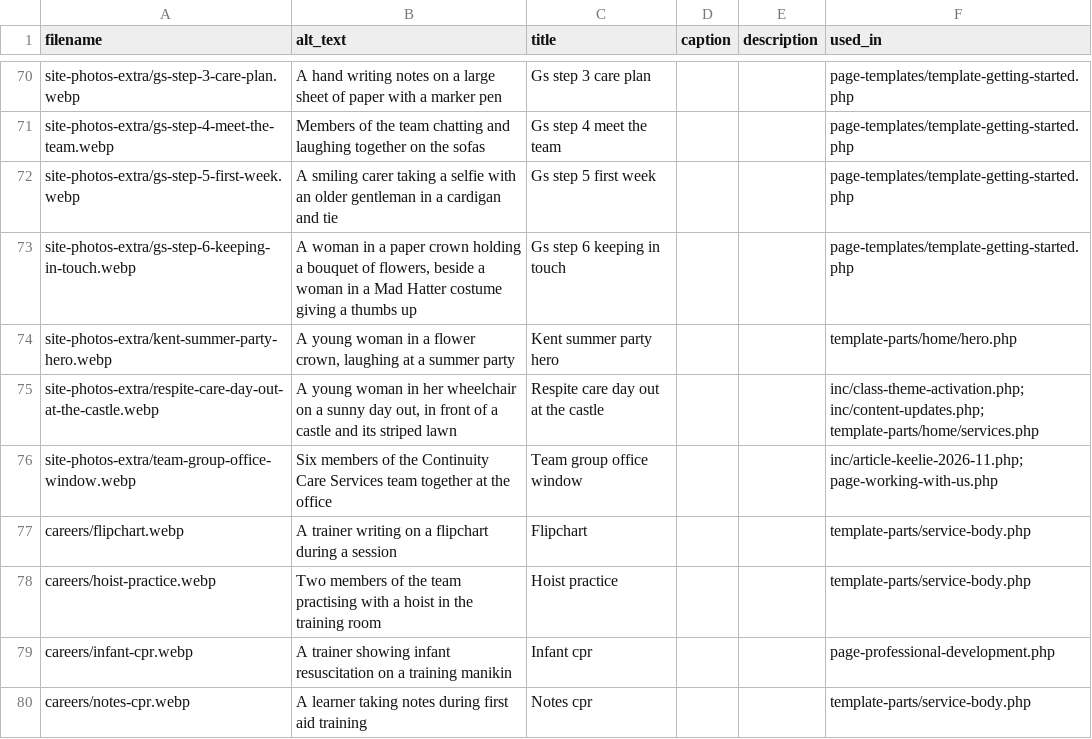
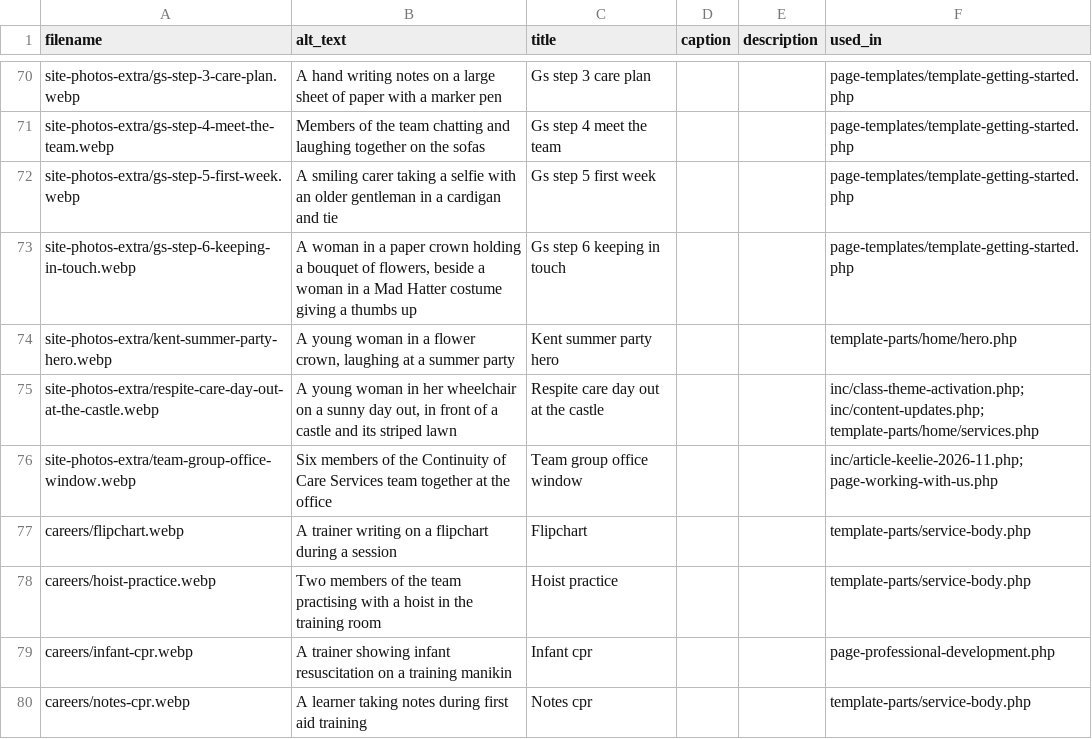
Before and after one commit to ell13e/ccs, a CSV file: assets/images/media-metadata.csv, drawn as a sheet; only a part is shown, gaps mark what is left out.

```diff
--- a/assets/images/media-metadata.csv
+++ b/assets/images/media-metadata.csv
@@ -75,3 +75,3 @@ site-photos-extra/kent-summer-party-hero.webp,"A young woman in a flower crown,
 site-photos-extra/respite-care-day-out-at-the-castle.webp,"A young woman in her wheelchair on a sunny day out, in front of a castle and its striped lawn",Respite care day out at the castle,,,inc/class-theme-activation.php; inc/content-updates.php; template-parts/home/services.php
-site-photos-extra/team-group-office-window.webp,Six members of the Continuity Care Services team together at the office,Team group office window,,,inc/article-keelie-2026-11.php; page-working-with-us.php
+site-photos-extra/team-group-office-window.webp,Six members of the Continuity of Care Services team together at the office,Team group office window,,,inc/article-keelie-2026-11.php; page-working-with-us.php
 careers/flipchart.webp,A trainer writing on a flipchart during a session,Flipchart,,,template-parts/service-body.php
```
Also changed, not shown: 21 other files.
